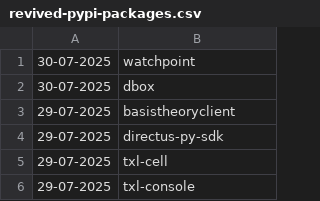
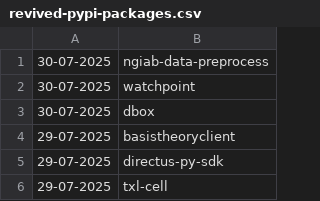
Before and after one commit to NordCoderd/deleted-pypi-package-index, a CSV file: pypi-uploader-directory/revived-pypi-packages.csv, drawn as a sheet; only a part is shown; the shorter side is filled out with more unchanged rows.

```diff
--- a/pypi-uploader-directory/revived-pypi-packages.csv
+++ b/pypi-uploader-directory/revived-pypi-packages.csv
@@ -1 +1,2 @@
+30-07-2025,ngiab-data-preprocess
 30-07-2025,watchpoint
```
Also changed, not shown: pypi-uploader-directory/deleted-pypi-packages.csv, 3 other files.
